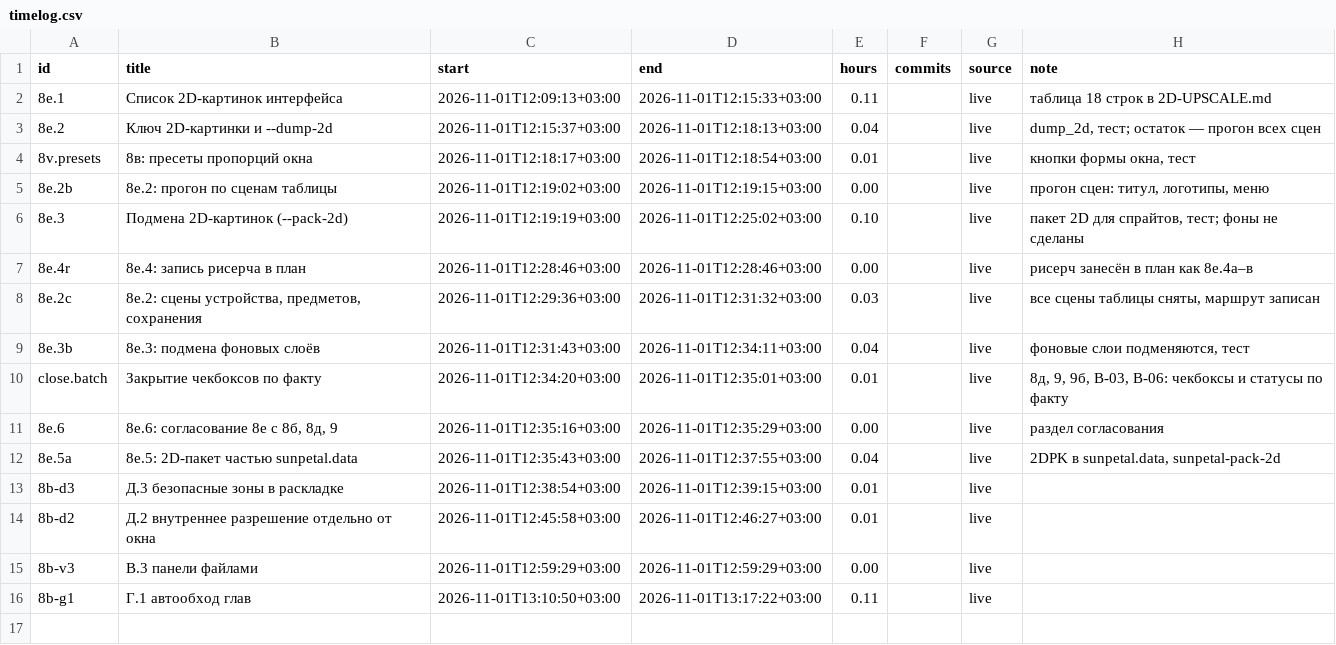
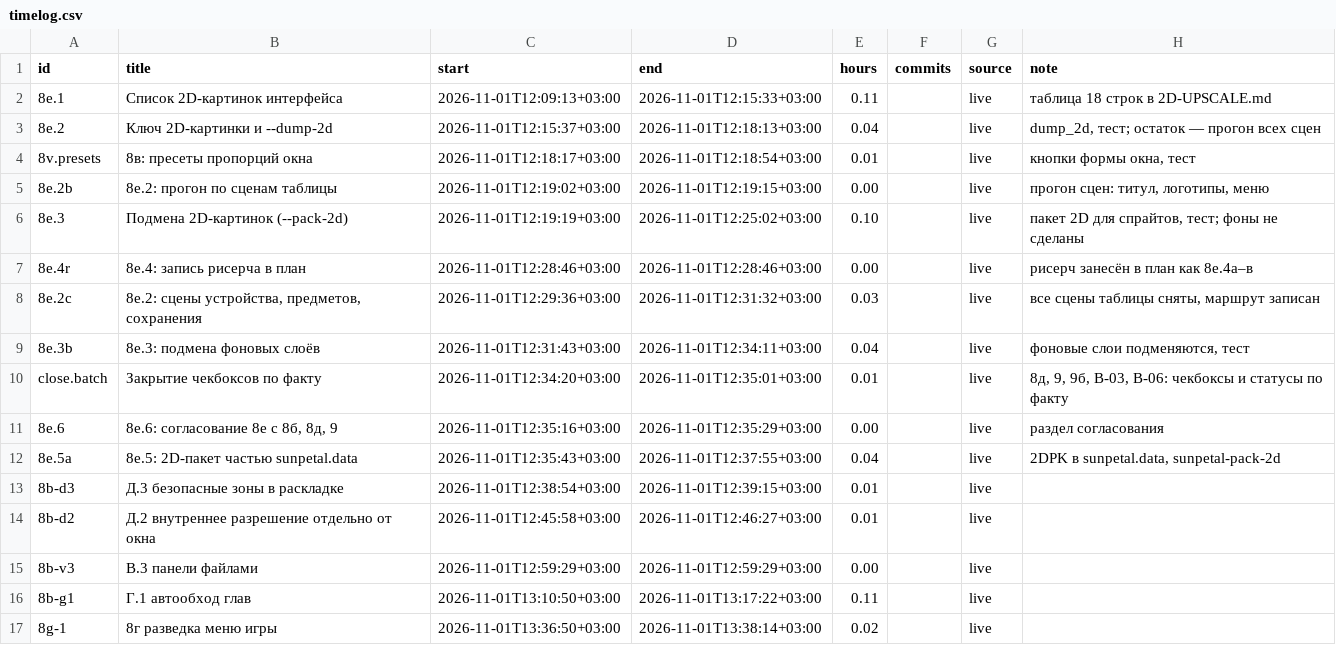
Before and after one commit to DmitriiTrifonov/sunpetal, a CSV file: tools/roadmap/timelog.csv, drawn as a sheet; the diff names each change by its address in the sheet, - before the commit and + after, or states it on an @@ line.

```diff
--- a/tools/roadmap/timelog.csv
+++ b/tools/roadmap/timelog.csv
+row 17: 8g-1 | 8г разведка меню игры | 2026-11-01T13:36:50+03:00 | 2026-11-01T13:38:14+03:00 | 0.02 |  | live
```
Also changed, not shown: tools/roadmap/history.csv, 5 other files.
